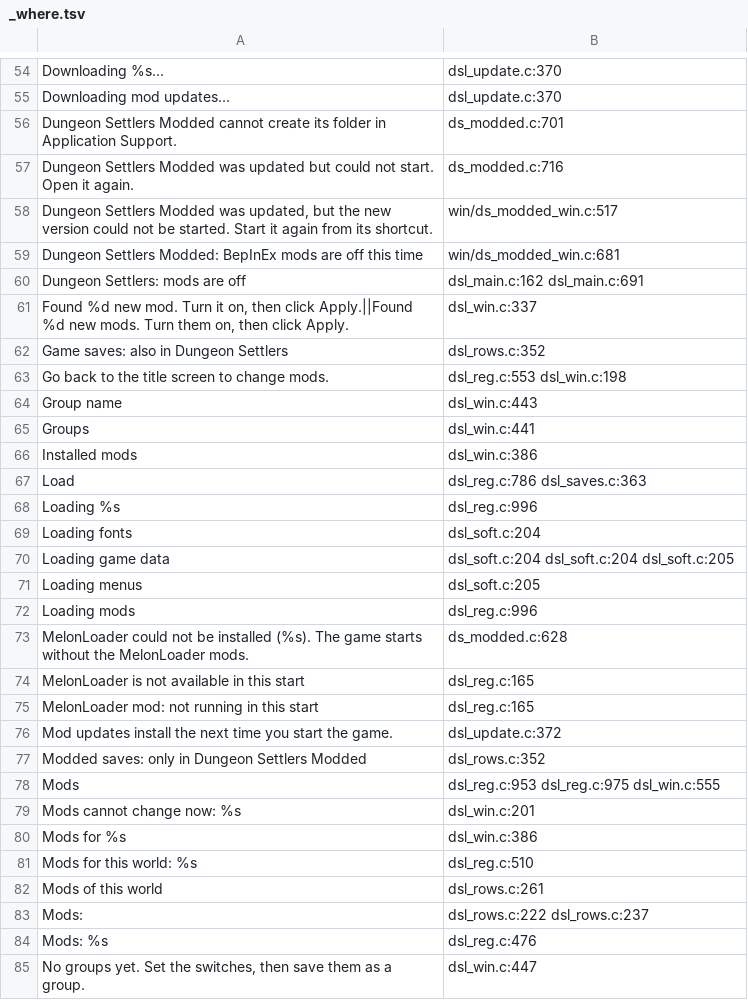
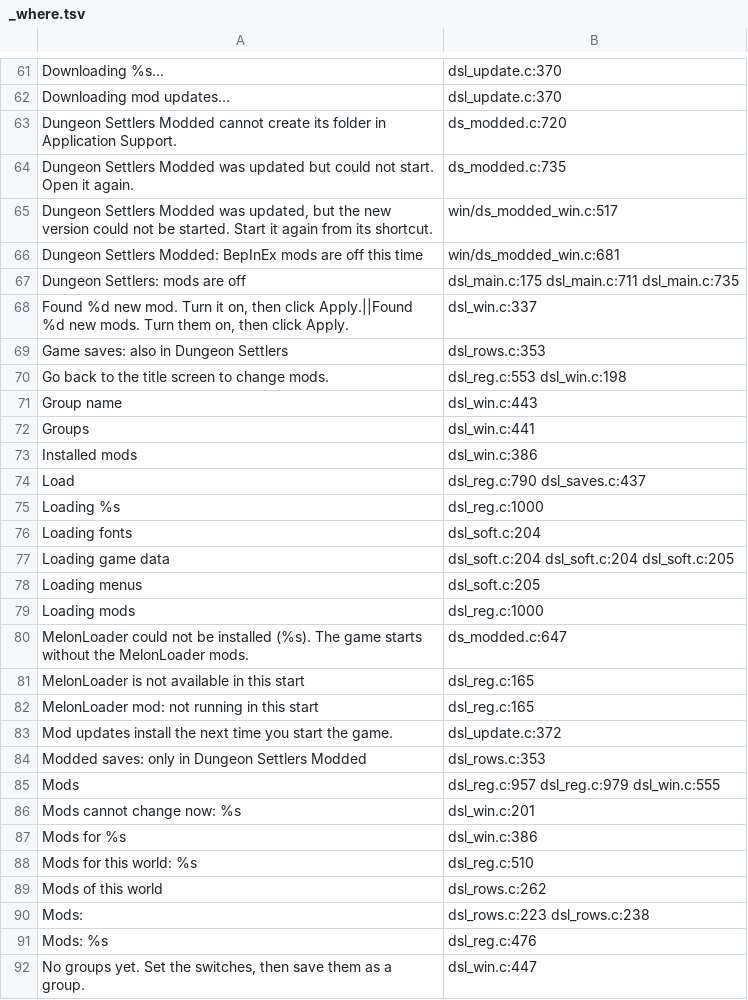
Before and after one commit to AmfiLogos/ds_modloader, a TSV file: loader/lang/_where.tsv, drawn as a sheet; only a part is shown, gaps mark what is left out; the diff covers the shown part only.

Commit message:
hiddenworlds: worlds on disk that the Load list does not show get a line with how many and why (hidden, not lost)
Load list (mods on): top line for game worlds this session cannot list (game-saves hooks off; a game save the game could
not read); bottom line for world rows a filter hides, the kind from the module's dsl_loadlist_hidden export (multiplayer
list filter). Mods off this session (unknown or other build, Windows save-folder redirect failed, crash guard): the start
notice and dsload_status.json say how many modded (Windows) or game (Mac) worlds are not listed. 8 texts in 10 languages.
Tests: saves_hidden host test (Windows and Mac branches), l1_hidden_test.py on a hidden copy.

```diff
--- a/loader/lang/_where.tsv
+++ b/loader/lang/_where.tsv
@@ -55,9 +62,9 @@
 "Downloading mod updates..."	dsl_update.c:370
-"Dungeon Settlers Modded cannot create its folder in Application Support."	ds_modded.c:701
-"Dungeon Settlers Modded was updated but could not start. Open it again."	ds_modded.c:716
+"Dungeon Settlers Modded cannot create its folder in Application Support."	ds_modded.c:720
+"Dungeon Settlers Modded was updated but could not start. Open it again."	ds_modded.c:735
 "Dungeon Settlers Modded was updated, but the new version could not be started. Start it again from its shortcut."	win/ds_modded_win.c:517
 "Dungeon Settlers Modded: BepInEx mods are off this time"	win/ds_modded_win.c:681
-"Dungeon Settlers: mods are off"	dsl_main.c:162 dsl_main.c:691
+"Dungeon Settlers: mods are off"	dsl_main.c:175 dsl_main.c:711 dsl_main.c:735
 "Found %d new mod. Turn it on, then click Apply.||Found %d new mods. Turn them on, then click Apply."	dsl_win.c:337
-"Game saves: also in Dungeon Settlers"	dsl_rows.c:352
+"Game saves: also in Dungeon Settlers"	dsl_rows.c:353
 "Go back to the title screen to change mods."	dsl_reg.c:553 dsl_win.c:198
@@ -66,4 +73,4 @@
 "Installed mods"	dsl_win.c:386
-"Load"	dsl_reg.c:786 dsl_saves.c:363
-"Loading %s"	dsl_reg.c:996
+"Load"	dsl_reg.c:790 dsl_saves.c:437
+"Loading %s"	dsl_reg.c:1000
 "Loading fonts"	dsl_soft.c:204
@@ -71,4 +78,4 @@
 "Loading menus"	dsl_soft.c:205
-"Loading mods"	dsl_reg.c:996
-"MelonLoader could not be installed (%s). The game starts without the MelonLoader mods."	ds_modded.c:628
+"Loading mods"	dsl_reg.c:1000
+"MelonLoader could not be installed (%s). The game starts without the MelonLoader mods."	ds_modded.c:647
 "MelonLoader is not available in this start"	dsl_reg.c:165
@@ -76,4 +83,4 @@
 "Mod updates install the next time you start the game."	dsl_update.c:372
-"Modded saves: only in Dungeon Settlers Modded"	dsl_rows.c:352
-"Mods"	dsl_reg.c:953 dsl_reg.c:975 dsl_win.c:555
+"Modded saves: only in Dungeon Settlers Modded"	dsl_rows.c:353
+"Mods"	dsl_reg.c:957 dsl_reg.c:979 dsl_win.c:555
 "Mods cannot change now: %s"	dsl_win.c:201
@@ -81,4 +88,4 @@
 "Mods for this world: %s"	dsl_reg.c:510
-"Mods of this world"	dsl_rows.c:261
-"Mods:"	dsl_rows.c:222 dsl_rows.c:237
+"Mods of this world"	dsl_rows.c:262
+"Mods:"	dsl_rows.c:223 dsl_rows.c:238
 "Mods: %s"	dsl_reg.c:476
```
Also changed, not shown: 8 added rows and 46 edited cells elsewhere in this file, 20 other files.
